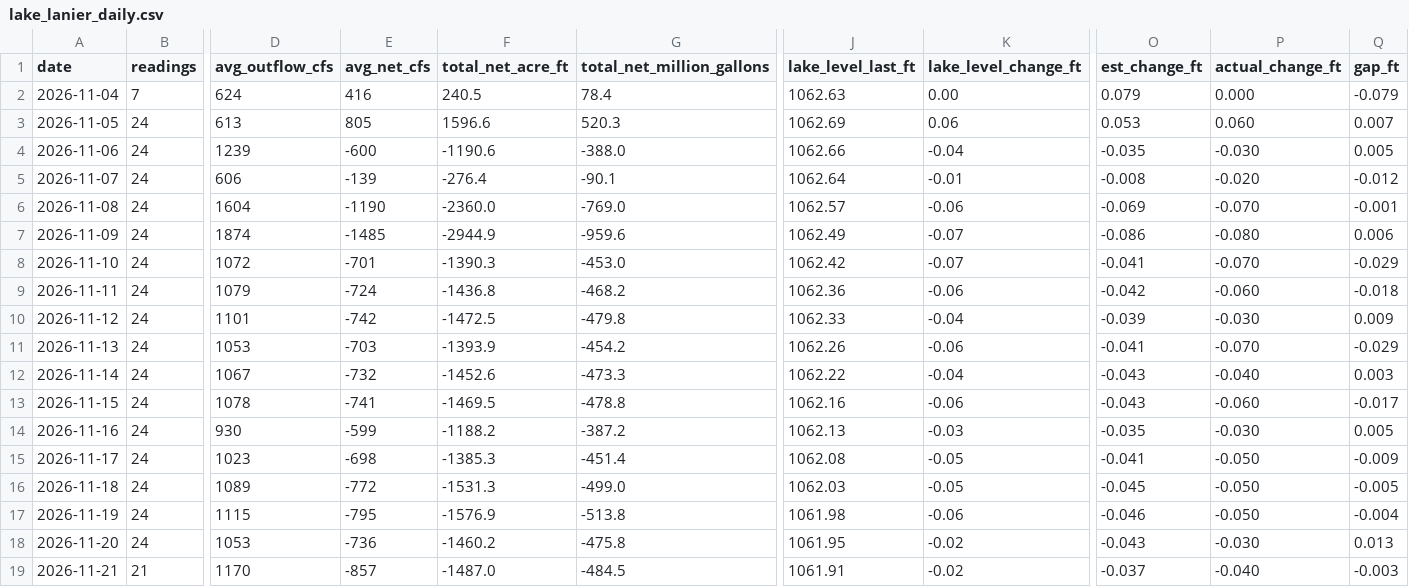
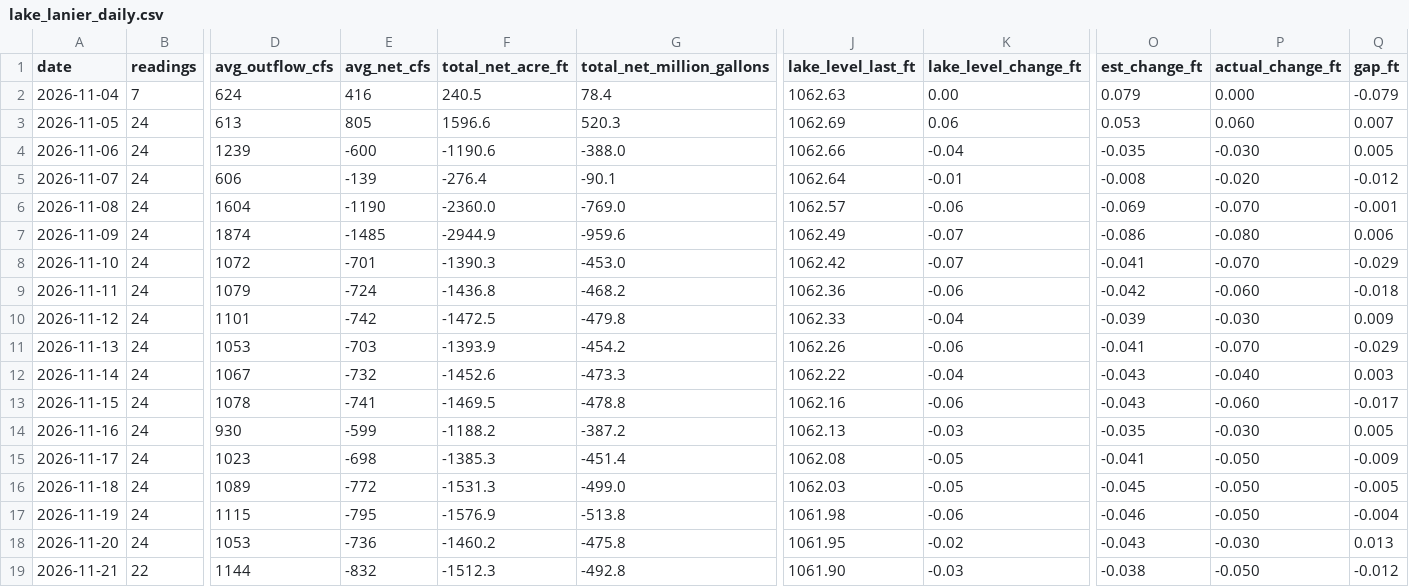
Before and after one commit to rjcanfield139-thwg/lake-lanier-logger, a CSV file: data/lake_lanier_daily.csv, drawn as a sheet; only a part is shown, gaps mark what is left out; the diff covers the shown part only; the diff names each change by its address in the sheet, - before the commit and + after, or states it on an @@ line.

```diff
--- a/data/lake_lanier_daily.csv
+++ b/data/lake_lanier_daily.csv
-B19 (readings): 21
+B19 (readings): 22
-D19 (avg_outflow_cfs): 1170
+D19 (avg_outflow_cfs): 1144
-E19 (avg_net_cfs): -857
+E19 (avg_net_cfs): -832
-F19 (total_net_acre_ft): -1487.0
+F19 (total_net_acre_ft): -1512.3
-G19 (total_net_million_gallons): -484.5
+G19 (total_net_million_gallons): -492.8
-J19 (lake_level_last_ft): 1061.91
+J19 (lake_level_last_ft): 1061.90
-K19 (lake_level_change_ft): -0.02
+K19 (lake_level_change_ft): -0.03
-O19 (est_change_ft): -0.037
+O19 (est_change_ft): -0.038
-P19 (actual_change_ft): -0.040
+P19 (actual_change_ft): -0.050
-Q19 (gap_ft): -0.003
+Q19 (gap_ft): -0.012
```
Also changed, not shown: 2 edited cells elsewhere in this file, data/lake_lanier_log.csv.
